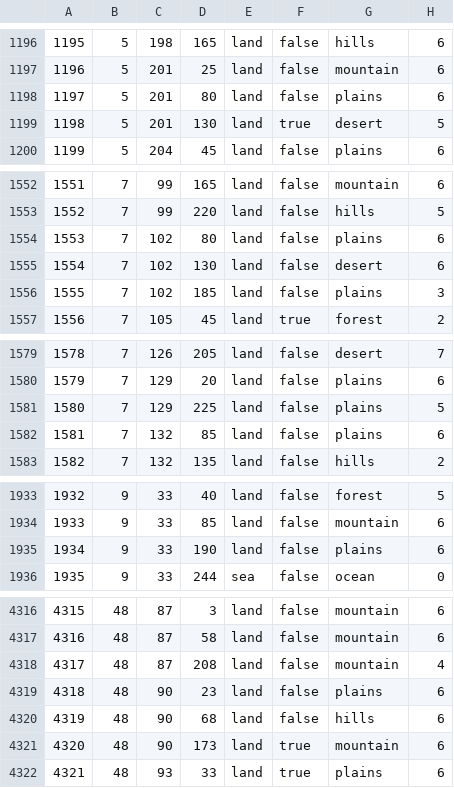
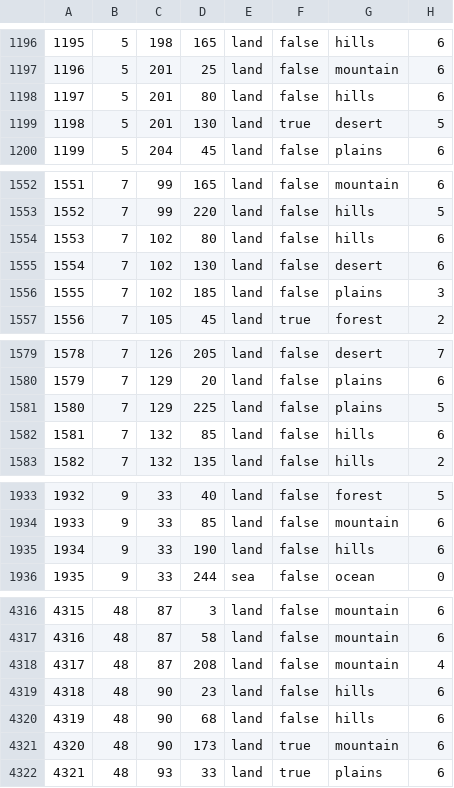
Before and after one commit to BFourquin/Vanilla-Rework-FR, a CSV file: map/definition.csv.fixed.csv, drawn as a sheet; only a part is shown, gaps mark what is left out; the diff covers the shown part only.

Commit message:
Hills in INDIA

```diff
--- a/map/definition.csv.fixed.csv
+++ b/map/definition.csv.fixed.csv
@@ -1197,3 +1197,3 @@
 1196;5;201;25;land;false;mountain;6
-1197;5;201;80;land;false;plains;6
+1197;5;201;80;land;false;hills;6
 1198;5;201;130;land;true;desert;5
@@ -1553,3 +1553,3 @@
 1552;7;99;220;land;false;hills;5
-1553;7;102;80;land;false;plains;6
+1553;7;102;80;land;false;hills;6
 1554;7;102;130;land;false;desert;6
@@ -1581,3 +1581,3 @@
 1580;7;129;225;land;false;plains;5
-1581;7;132;85;land;false;plains;6
+1581;7;132;85;land;false;hills;6
 1582;7;132;135;land;false;hills;2
@@ -1934,3 +1934,3 @@
 1933;9;33;85;land;false;mountain;6
-1934;9;33;190;land;false;plains;6
+1934;9;33;190;land;false;hills;6
 1935;9;33;244;sea;false;ocean;0
@@ -4318,3 +4318,3 @@
 4317;48;87;208;land;false;mountain;4
-4318;48;90;23;land;false;plains;6
+4318;48;90;23;land;false;hills;6
 4319;48;90;68;land;false;hills;6
```
Also changed, not shown: 5 edited cells elsewhere in this file.
